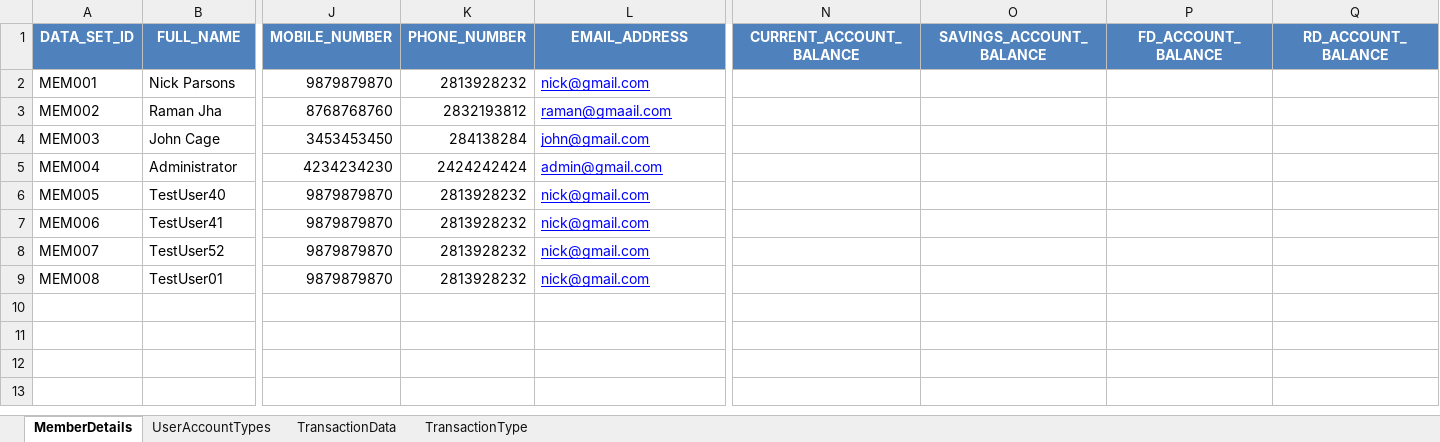
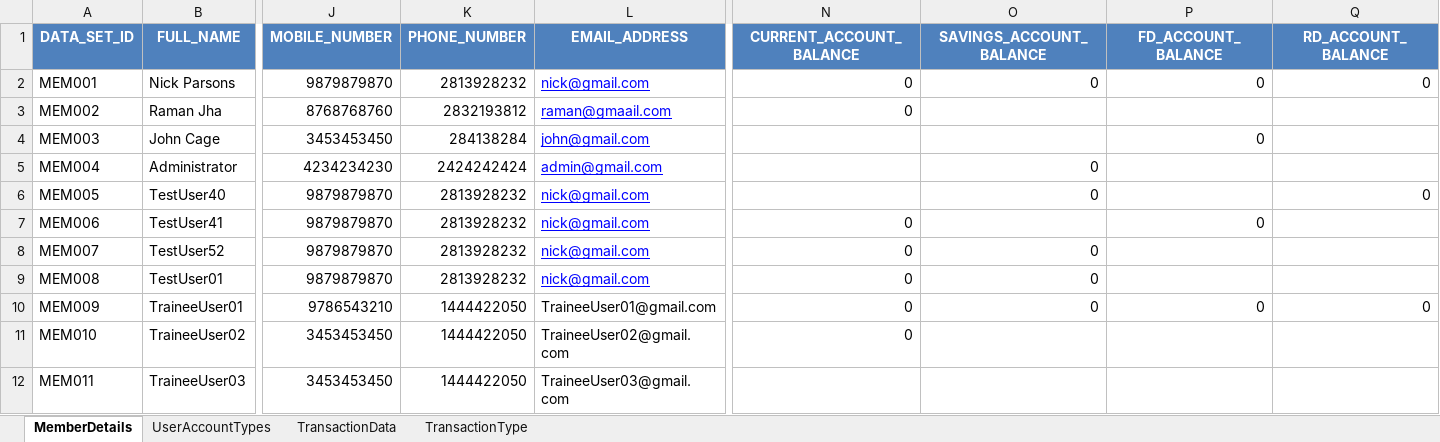
Before and after one commit to mohit-vora/HybridSeleniumTestFramework, an Excel workbook: TestResources/DataMap/Data.xlsx, sheet MemberDetails, drawn as a sheet; only a part is shown, gaps mark what is left out; values as stored, in another font and other column widths than the file's, no borders; rows hold the shown columns only; the diff names each change by its address in the sheet, - before the commit and + after, or states it on an @@ line.

```diff
--- a/TestResources/DataMap/Data.xlsx (sheet MemberDetails)
+++ b/TestResources/DataMap/Data.xlsx (sheet MemberDetails)
-N2:N3 (CURRENT_ACCOUNT_BALANCE): (empty)
+N2:N3 (CURRENT_ACCOUNT_BALANCE): 0
-O2 (SAVINGS_ACCOUNT_BALANCE): (empty)
+O2 (SAVINGS_ACCOUNT_BALANCE): 0
-P2 (FD_ACCOUNT_BALANCE): (empty)
+P2 (FD_ACCOUNT_BALANCE): 0
-Q2 (RD_ACCOUNT_BALANCE): (empty)
+Q2 (RD_ACCOUNT_BALANCE): 0
-P4 (FD_ACCOUNT_BALANCE): (empty)
+P4 (FD_ACCOUNT_BALANCE): 0
-O5:O6 (SAVINGS_ACCOUNT_BALANCE): (empty)
+O5:O6 (SAVINGS_ACCOUNT_BALANCE): 0
-Q6 (RD_ACCOUNT_BALANCE): (empty)
+Q6 (RD_ACCOUNT_BALANCE): 0
-N7:N9 (CURRENT_ACCOUNT_BALANCE): (empty)
+N7:N9 (CURRENT_ACCOUNT_BALANCE): 0
-P7 (FD_ACCOUNT_BALANCE): (empty)
+P7 (FD_ACCOUNT_BALANCE): 0
-O8:O9 (SAVINGS_ACCOUNT_BALANCE): (empty)
+O8:O9 (SAVINGS_ACCOUNT_BALANCE): 0
+row 10: MEM009 | TraineeUser01 | 9786543210 | 1444422050 | TraineeUser01@gmail.com | 0 | 0 | 0 | 0
+row 11: MEM010 | TraineeUser02 | 3453453450 | 1444422050 | TraineeUser02@gmail.com | 0
+row 12: MEM011 | TraineeUser03 | 3453453450 | 1444422050 | TraineeUser03@gmail.com
```
Also changed, not shown: TestResources/ApplicationMap/AMap.xlsx, TestResources/TestCaseSheet.xlsx, 8 other files.
